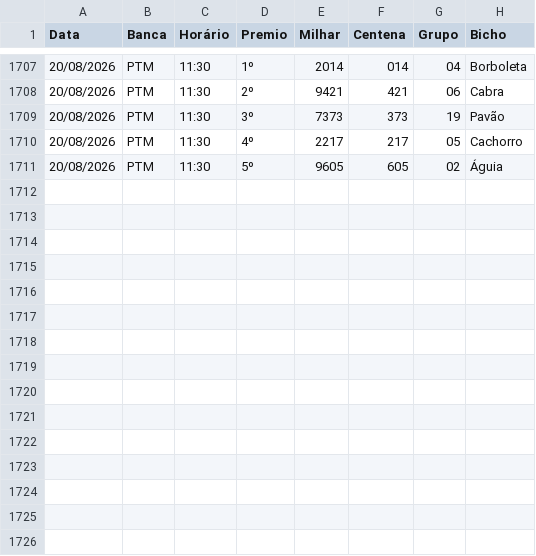
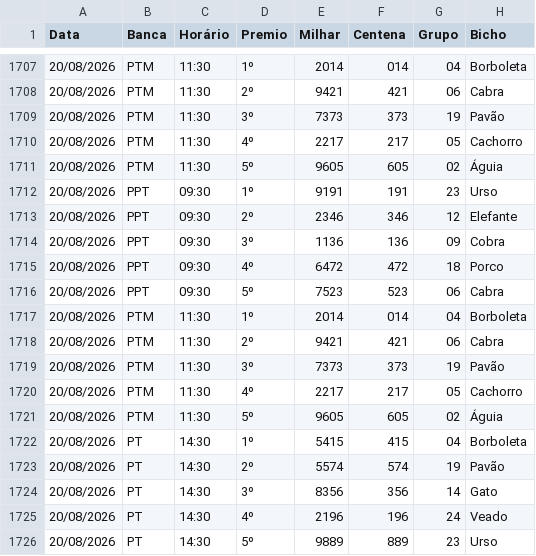
Before and after one commit to Anibalduarte-web/FERA_DA_SORTE, a CSV file: resultados.csv, drawn as a sheet; only a part is shown, gaps mark what is left out; the diff names each change by its address in the sheet, - before the commit and + after, or states it on an @@ line.

```diff
--- a/resultados.csv
+++ b/resultados.csv
+row 1712: 20/08/2026 | PPT | 09:30 | 1º | 9191 | 191 | 23 | Urso
+row 1713: 20/08/2026 | PPT | 09:30 | 2º | 2346 | 346 | 12 | Elefante
+row 1714: 20/08/2026 | PPT | 09:30 | 3º | 1136 | 136 | 09 | Cobra
+row 1715: 20/08/2026 | PPT | 09:30 | 4º | 6472 | 472 | 18 | Porco
+row 1716: 20/08/2026 | PPT | 09:30 | 5º | 7523 | 523 | 06 | Cabra
+row 1717: 20/08/2026 | PTM | 11:30 | 1º | 2014 | 014 | 04 | Borboleta
+row 1718: 20/08/2026 | PTM | 11:30 | 2º | 9421 | 421 | 06 | Cabra
+row 1719: 20/08/2026 | PTM | 11:30 | 3º | 7373 | 373 | 19 | Pavão
+row 1720: 20/08/2026 | PTM | 11:30 | 4º | 2217 | 217 | 05 | Cachorro
+row 1721: 20/08/2026 | PTM | 11:30 | 5º | 9605 | 605 | 02 | Águia
+row 1722: 20/08/2026 | PT | 14:30 | 1º | 5415 | 415 | 04 | Borboleta
+row 1723: 20/08/2026 | PT | 14:30 | 2º | 5574 | 574 | 19 | Pavão
+row 1724: 20/08/2026 | PT | 14:30 | 3º | 8356 | 356 | 14 | Gato
+row 1725: 20/08/2026 | PT | 14:30 | 4º | 2196 | 196 | 24 | Veado
+row 1726: 20/08/2026 | PT | 14:30 | 5º | 9889 | 889 | 23 | Urso
```
Also changed, not shown: 1 other file.
